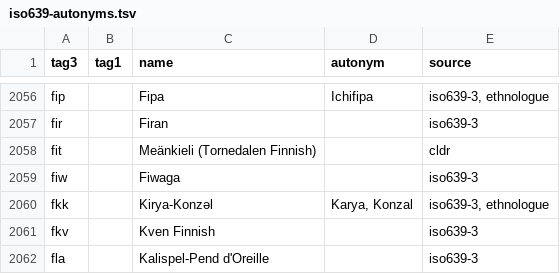
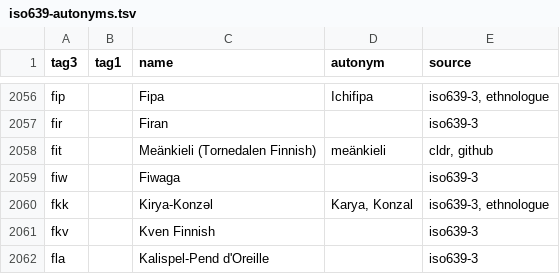
Before and after one commit to divvun/iso639-databases, a TSV file: iso639-autonyms.tsv, drawn as a sheet; only a part is shown, gaps mark what is left out.

Commit message:
Meänkieli autonym

```diff
--- a/iso639-autonyms.tsv
+++ b/iso639-autonyms.tsv
@@ -2057,3 +2057,3 @@ fip		Fipa	Ichifipa	iso639-3, ethnologue
 fir		Firan		iso639-3
-fit		Meänkieli (Tornedalen Finnish)		cldr
+fit		Meänkieli (Tornedalen Finnish)	meänkieli	cldr, github
 fiw		Fiwaga		iso639-3
```
